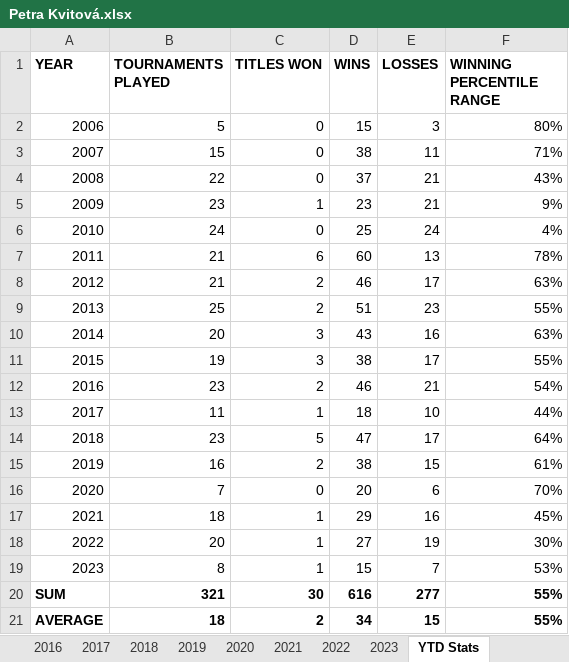
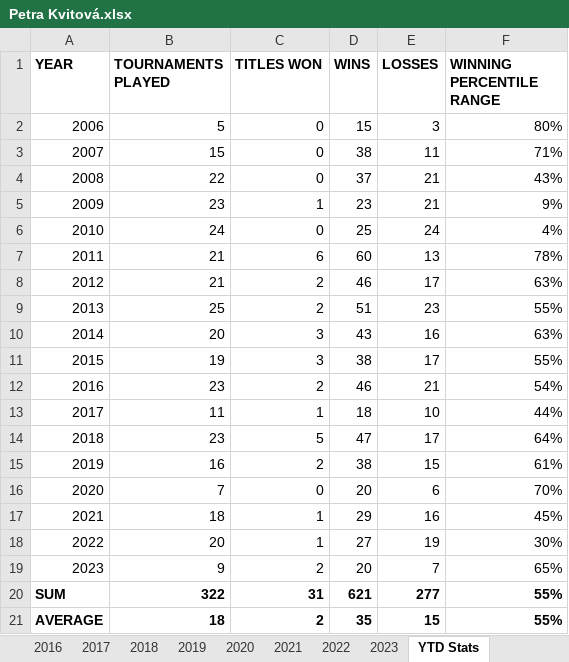
Before and after one commit to soumyavajjhala/soumyavajjhala.github.io, an Excel workbook: Tennis/WTA Tour/Petra Kvitová.xlsx, sheet YTD Stats, drawn as a sheet; values as stored, in another font and other column widths than the file's, no borders; conditional formats not drawn; the diff names each change by its address in the sheet, - before the commit and + after, or states it on an @@ line.

```diff
--- a/Tennis/WTA Tour/Petra Kvitová.xlsx (sheet YTD Stats)
+++ b/Tennis/WTA Tour/Petra Kvitová.xlsx (sheet YTD Stats)
-B19 (TOURNAMENTS PLAYED): 8
+B19 (TOURNAMENTS PLAYED): 9
-C19 (TITLES WON): 1
+C19 (TITLES WON): 2
-D19 (WINS): 15
+D19 (WINS): 20
-F19 (WINNING PERCENTILE RANGE): 53%
+F19 (WINNING PERCENTILE RANGE): 65%
-B20 (TOURNAMENTS PLAYED): 321
+B20 (TOURNAMENTS PLAYED): 322
-C20 (TITLES WON): 30
+C20 (TITLES WON): 31
-D20 (WINS): 616
+D20 (WINS): 621
-D21 (WINS): 34
+D21 (WINS): 35
```
Also changed, not shown: sheet 2023, charts or pictures, Tennis/ATP Tour/ATP YTD Winning Percentile Range Leaderboad.xlsx, Tennis/ATP Tour/Carlos Alcaraz.xlsx, 2 other files.
